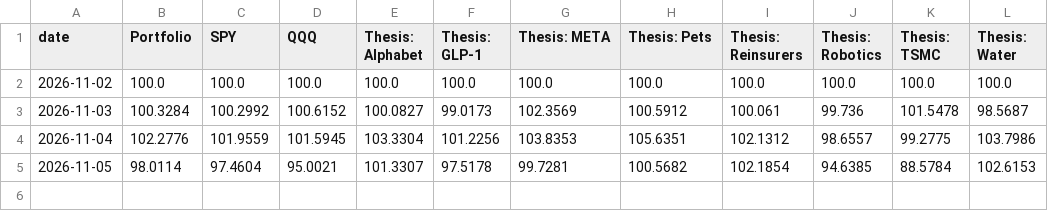
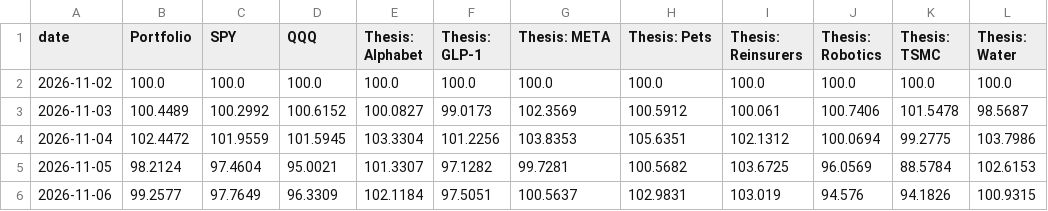
Before and after one commit to Variantviews/Variant-views, a CSV file: data/performance.csv, drawn as a sheet.

```diff
--- a/data/performance.csv
+++ b/data/performance.csv
@@ -2,4 +2,5 @@ date,Portfolio,SPY,QQQ,Thesis: Alphabet,Thesis: GLP-1,Thesis: META,Thesis: Pets,
 2026-11-02,100.0,100.0,100.0,100.0,100.0,100.0,100.0,100.0,100.0,100.0,100.0
-2026-11-03,100.3284,100.2992,100.6152,100.0827,99.0173,102.3569,100.5912,100.061,99.736,101.5478,98.5687
-2026-11-04,102.2776,101.9559,101.5945,103.3304,101.2256,103.8353,105.6351,102.1312,98.6557,99.2775,103.7986
-2026-11-05,98.0114,97.4604,95.0021,101.3307,97.5178,99.7281,100.5682,102.1854,94.6385,88.5784,102.6153
+2026-11-03,100.4489,100.2992,100.6152,100.0827,99.0173,102.3569,100.5912,100.061,100.7406,101.5478,98.5687
+2026-11-04,102.4472,101.9559,101.5945,103.3304,101.2256,103.8353,105.6351,102.1312,100.0694,99.2775,103.7986
+2026-11-05,98.2124,97.4604,95.0021,101.3307,97.1282,99.7281,100.5682,103.6725,96.0569,88.5784,102.6153
+2026-11-06,99.2577,97.7649,96.3309,102.1184,97.5051,100.5637,102.9831,103.019,94.576,94.1826,100.9315
```
Also changed, not shown: 1 other file.
